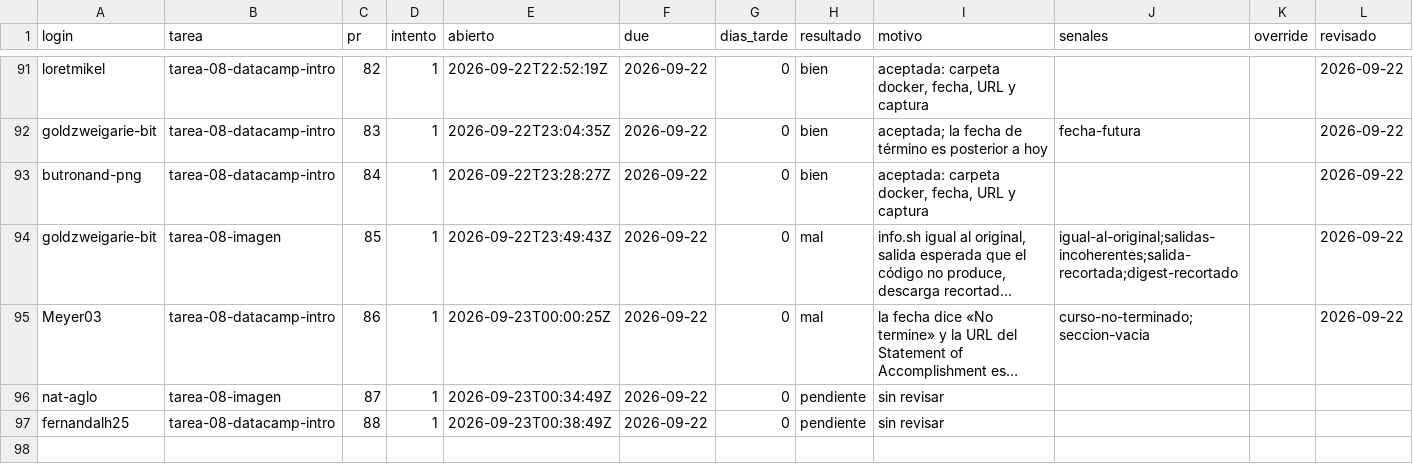
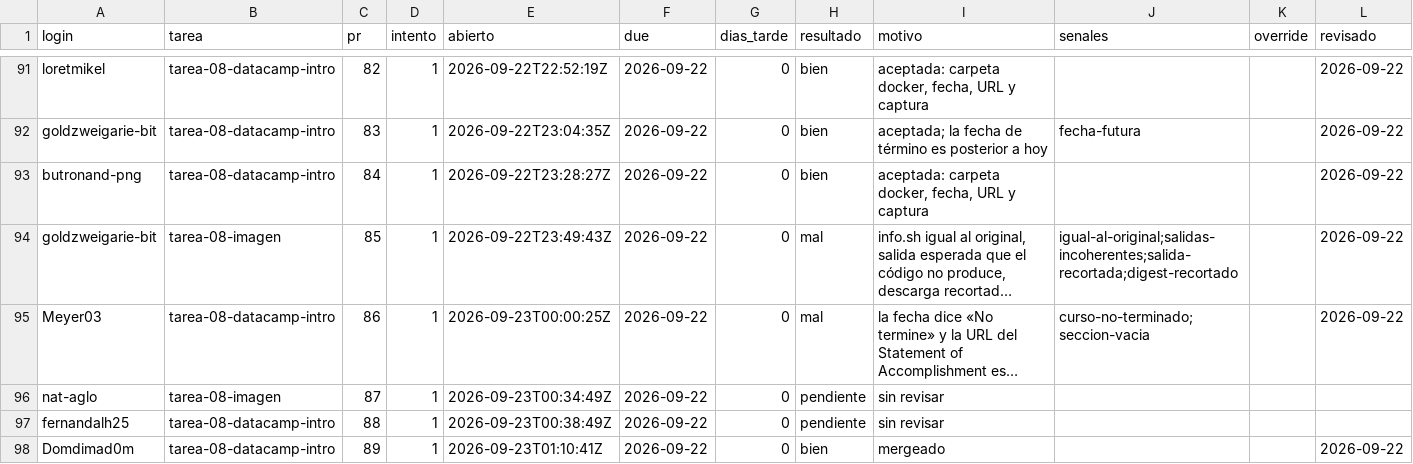
Before and after one commit to raya-lucaria/fdd_o26, a CSV file: registro.csv, drawn as a sheet; only a part is shown, gaps mark what is left out; long unchanged cells end in …; the diff names each change by its address in the sheet, - before the commit and + after, or states it on an @@ line.

Commit message:
registro: Domdimad0m tarea-08-datacamp-intro #89 bien

```diff
--- a/registro.csv
+++ b/registro.csv
+row 98: Domdimad0m | tarea-08-datacamp-intro | 89 | 1 | 2026-09-23T01:10:41Z | 2026-09-22 | 0 | bien | mergeado |  |  | 2026-09-22
```
